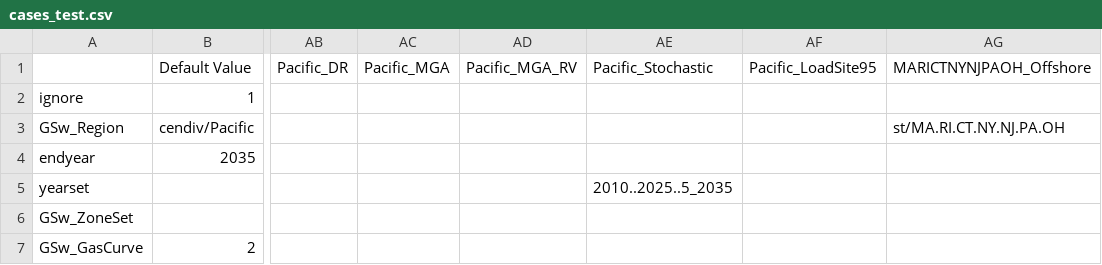
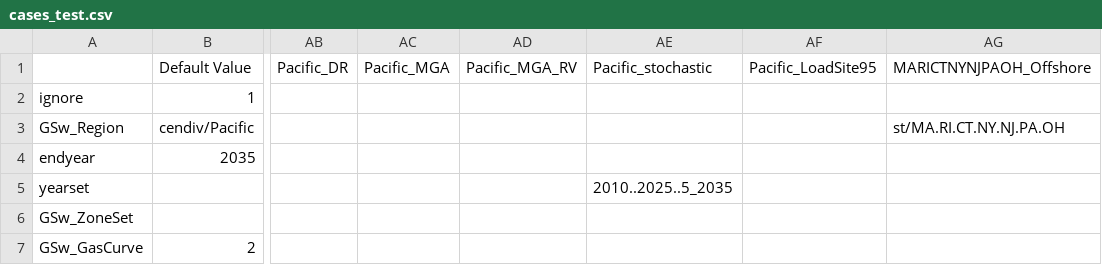
Before and after one commit to ReEDS-Model/ReEDS, a CSV file: cases_test.csv, drawn as a sheet; only a part is shown, gaps mark what is left out; the diff names each change by its address in the sheet, - before the commit and + after, or states it on an @@ line.

```diff
--- a/cases_test.csv
+++ b/cases_test.csv
-AE1: Pacific_Stochastic
+AE1: Pacific_stochastic
```
Also changed, not shown: 1 other file.
